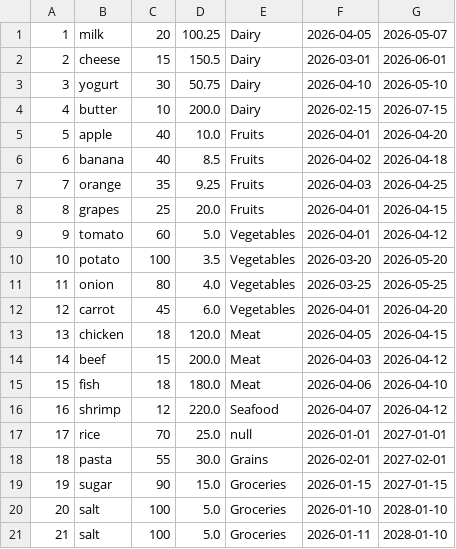
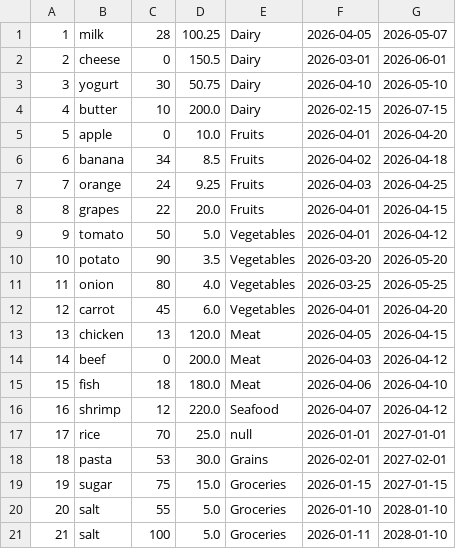
Before and after one commit to Abdelrhman-Roma/inventory-management-system, a CSV file: products.csv, drawn as a sheet.

```diff
--- a/products.csv
+++ b/products.csv
@@ -1,15 +1,15 @@
-1,milk,20,100.25,Dairy,2026-04-05,2026-05-07
-2,cheese,15,150.5,Dairy,2026-03-01,2026-06-01
+1,milk,28,100.25,Dairy,2026-04-05,2026-05-07
+2,cheese,0,150.5,Dairy,2026-03-01,2026-06-01
 3,yogurt,30,50.75,Dairy,2026-04-10,2026-05-10
 4,butter,10,200.0,Dairy,2026-02-15,2026-07-15
-5,apple,40,10.0,Fruits,2026-04-01,2026-04-20
-6,banana,40,8.5,Fruits,2026-04-02,2026-04-18
-7,orange,35,9.25,Fruits,2026-04-03,2026-04-25
-8,grapes,25,20.0,Fruits,2026-04-01,2026-04-15
-9,tomato,60,5.0,Vegetables,2026-04-01,2026-04-12
-10,potato,100,3.5,Vegetables,2026-03-20,2026-05-20
+5,apple,0,10.0,Fruits,2026-04-01,2026-04-20
+6,banana,34,8.5,Fruits,2026-04-02,2026-04-18
+7,orange,24,9.25,Fruits,2026-04-03,2026-04-25
+8,grapes,22,20.0,Fruits,2026-04-01,2026-04-15
+9,tomato,50,5.0,Vegetables,2026-04-01,2026-04-12
+10,potato,90,3.5,Vegetables,2026-03-20,2026-05-20
 11,onion,80,4.0,Vegetables,2026-03-25,2026-05-25
 12,carrot,45,6.0,Vegetables,2026-04-01,2026-04-20
-13,chicken,18,120.0,Meat,2026-04-05,2026-04-15
-14,beef,15,200.0,Meat,2026-04-03,2026-04-12
+13,chicken,13,120.0,Meat,2026-04-05,2026-04-15
+14,beef,0,200.0,Meat,2026-04-03,2026-04-12
 15,fish,18,180.0,Meat,2026-04-06,2026-04-10
@@ -17,5 +17,5 @@
 17,rice,70,25.0,null,2026-01-01,2027-01-01
-18,pasta,55,30.0,Grains,2026-02-01,2027-02-01
-19,sugar,90,15.0,Groceries,2026-01-15,2027-01-15
-20,salt,100,5.0,Groceries,2026-01-10,2028-01-10
+18,pasta,53,30.0,Grains,2026-02-01,2027-02-01
+19,sugar,75,15.0,Groceries,2026-01-15,2027-01-15
+20,salt,55,5.0,Groceries,2026-01-10,2028-01-10
 21,salt,100,5.0,Groceries,2026-01-11,2028-01-10
```
Also changed, not shown: 12 other files.
